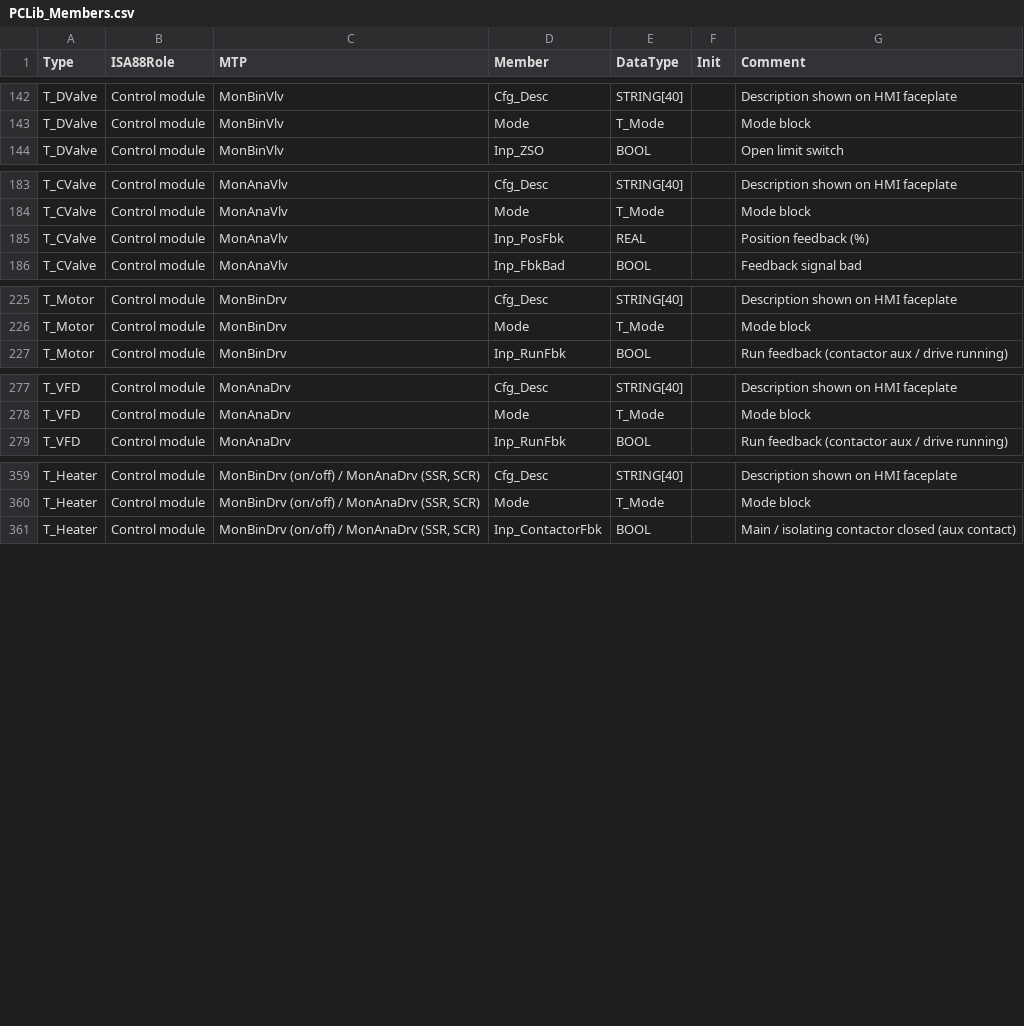
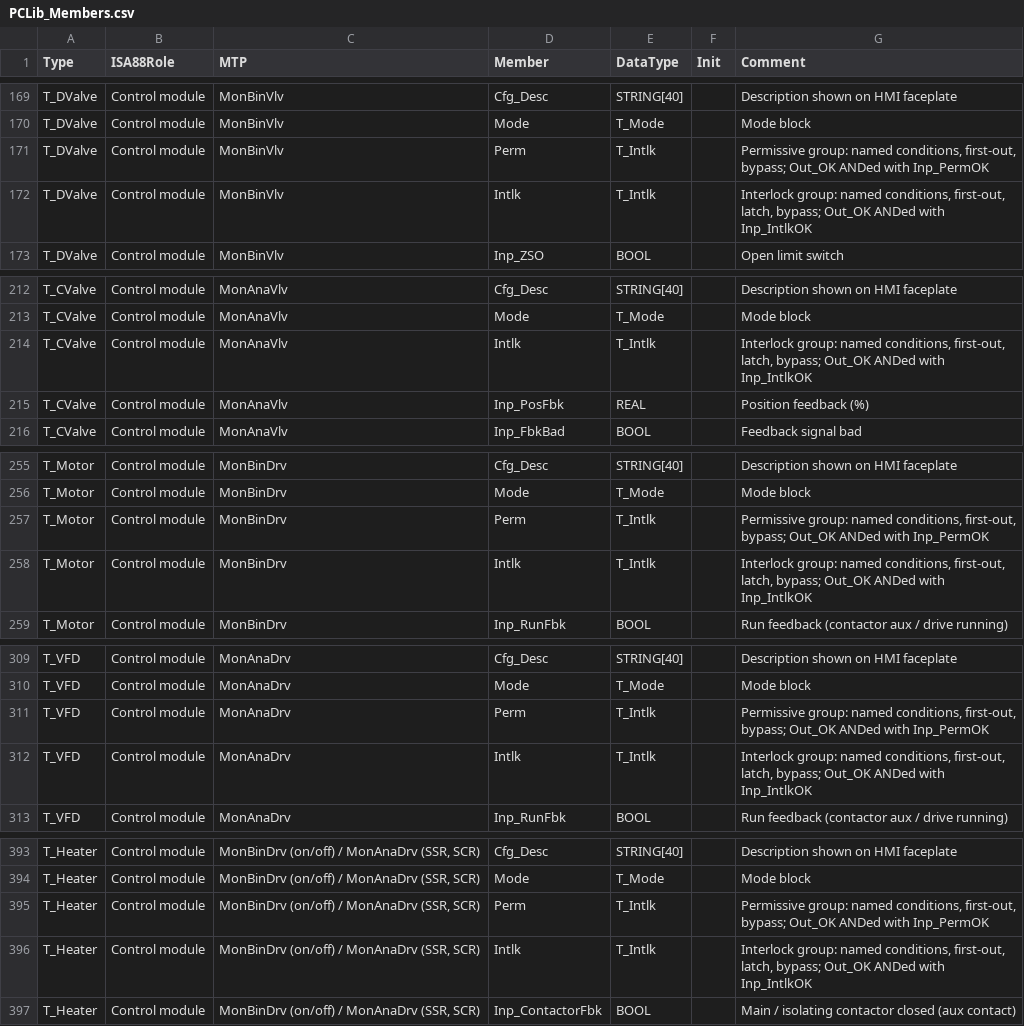
Before and after one commit to adamzinman/EFC-Repo, a CSV file: types/PCLib_Members.csv, drawn as a sheet; only a part is shown, gaps mark what is left out; the diff covers the shown part only; the diff names each change by its address in the sheet, - before the commit and + after, or states it on an @@ line.

```diff
--- a/types/PCLib_Members.csv
+++ b/types/PCLib_Members.csv
+row 171: T_DValve | Control module | MonBinVlv | Perm | T_Intlk |  | Permissive group: named conditions, first-out, bypass; Out_OK ANDed with Inp_PermOK
+row 172: T_DValve | Control module | MonBinVlv | Intlk | T_Intlk |  | Interlock group: named conditions, first-out, latch, bypass; Out_OK ANDed with Inp_IntlkOK
+row 214: T_CValve | Control module | MonAnaVlv | Intlk | T_Intlk |  | Interlock group: named conditions, first-out, latch, bypass; Out_OK ANDed with Inp_IntlkOK
+row 257: T_Motor | Control module | MonBinDrv | Perm | T_Intlk |  | Permissive group: named conditions, first-out, bypass; Out_OK ANDed with Inp_PermOK
+row 258: T_Motor | Control module | MonBinDrv | Intlk | T_Intlk |  | Interlock group: named conditions, first-out, latch, bypass; Out_OK ANDed with Inp_IntlkOK
+row 311: T_VFD | Control module | MonAnaDrv | Perm | T_Intlk |  | Permissive group: named conditions, first-out, bypass; Out_OK ANDed with Inp_PermOK
+row 312: T_VFD | Control module | MonAnaDrv | Intlk | T_Intlk |  | Interlock group: named conditions, first-out, latch, bypass; Out_OK ANDed with Inp_IntlkOK
+row 395: T_Heater | Control module | MonBinDrv (on/off) / MonAnaDrv (SSR, SCR) | Perm | T_Intlk |  | Permissive group: named conditions, first-out, bypass; Out_OK ANDed with Inp_PermOK
+row 396: T_Heater | Control module | MonBinDrv (on/off) / MonAnaDrv (SSR, SCR) | Intlk | T_Intlk |  | Interlock group: named conditions, first-out, latch, bypass; Out_OK ANDed with Inp_IntlkOK
```
Also changed, not shown: 7 added rows and 26 moved rows elsewhere in this file, 18 other files.
